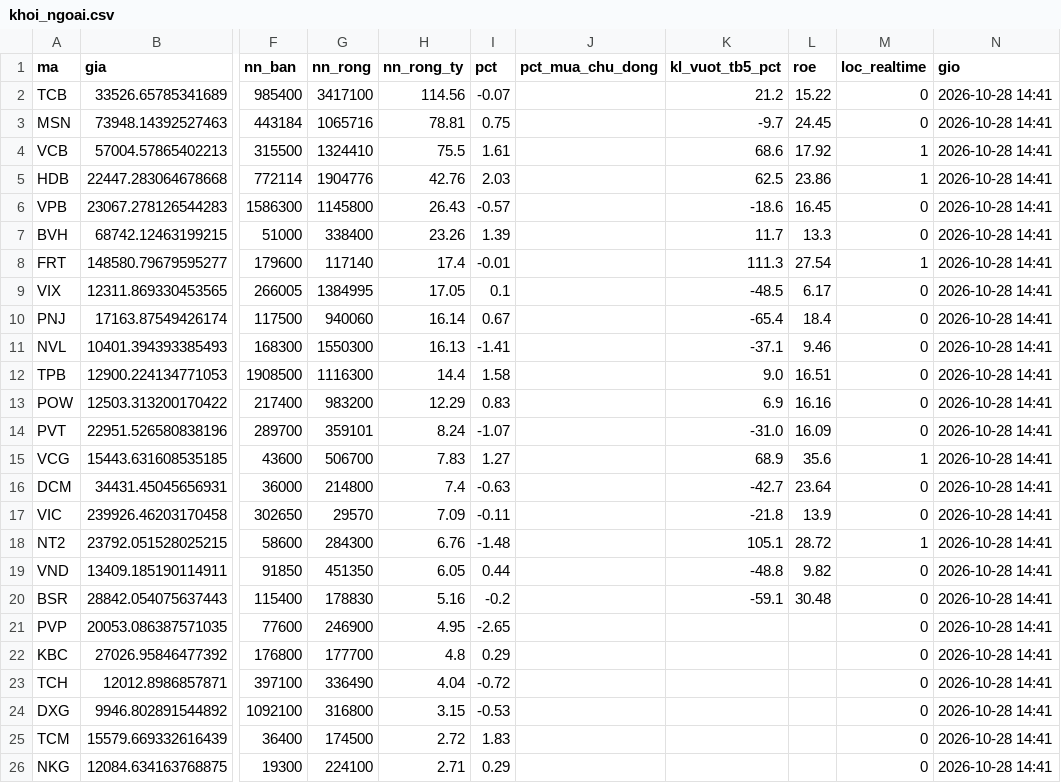
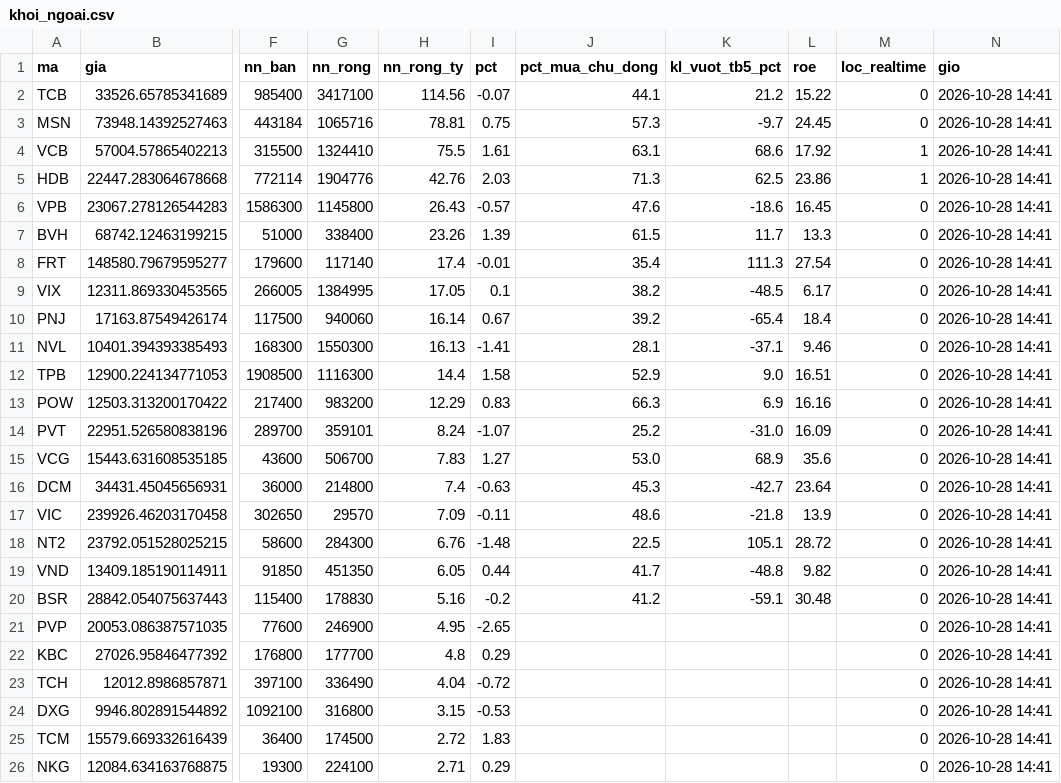
Before and after one commit to quangn1975/do-rong-hose, a CSV file: data/khoi_ngoai.csv, drawn as a sheet; only a part is shown, gaps mark what is left out; the diff names each change by its address in the sheet, - before the commit and + after, or states it on an @@ line.

```diff
--- a/data/khoi_ngoai.csv
+++ b/data/khoi_ngoai.csv
-J2 (pct_mua_chu_dong): (empty)
+J2 (pct_mua_chu_dong): 44.1
-J3 (pct_mua_chu_dong): (empty)
+J3 (pct_mua_chu_dong): 57.3
-J4 (pct_mua_chu_dong): (empty)
+J4 (pct_mua_chu_dong): 63.1
-J5 (pct_mua_chu_dong): (empty)
+J5 (pct_mua_chu_dong): 71.3
-J6 (pct_mua_chu_dong): (empty)
+J6 (pct_mua_chu_dong): 47.6
-J7 (pct_mua_chu_dong): (empty)
+J7 (pct_mua_chu_dong): 61.5
-J8 (pct_mua_chu_dong): (empty)
+J8 (pct_mua_chu_dong): 35.4
-M8 (loc_realtime): 1
+M8 (loc_realtime): 0
-J9 (pct_mua_chu_dong): (empty)
+J9 (pct_mua_chu_dong): 38.2
-J10 (pct_mua_chu_dong): (empty)
+J10 (pct_mua_chu_dong): 39.2
-J11 (pct_mua_chu_dong): (empty)
+J11 (pct_mua_chu_dong): 28.1
-J12 (pct_mua_chu_dong): (empty)
+J12 (pct_mua_chu_dong): 52.9
-J13 (pct_mua_chu_dong): (empty)
+J13 (pct_mua_chu_dong): 66.3
-J14 (pct_mua_chu_dong): (empty)
+J14 (pct_mua_chu_dong): 25.2
-J15 (pct_mua_chu_dong): (empty)
+J15 (pct_mua_chu_dong): 53.0
-M15 (loc_realtime): 1
+M15 (loc_realtime): 0
-J16 (pct_mua_chu_dong): (empty)
+J16 (pct_mua_chu_dong): 45.3
-J17 (pct_mua_chu_dong): (empty)
+J17 (pct_mua_chu_dong): 48.6
-J18 (pct_mua_chu_dong): (empty)
+J18 (pct_mua_chu_dong): 22.5
-M18 (loc_realtime): 1
+M18 (loc_realtime): 0
-J19 (pct_mua_chu_dong): (empty)
+J19 (pct_mua_chu_dong): 41.7
-J20 (pct_mua_chu_dong): (empty)
+J20 (pct_mua_chu_dong): 41.2
```
Also changed, not shown: 1 other file.
